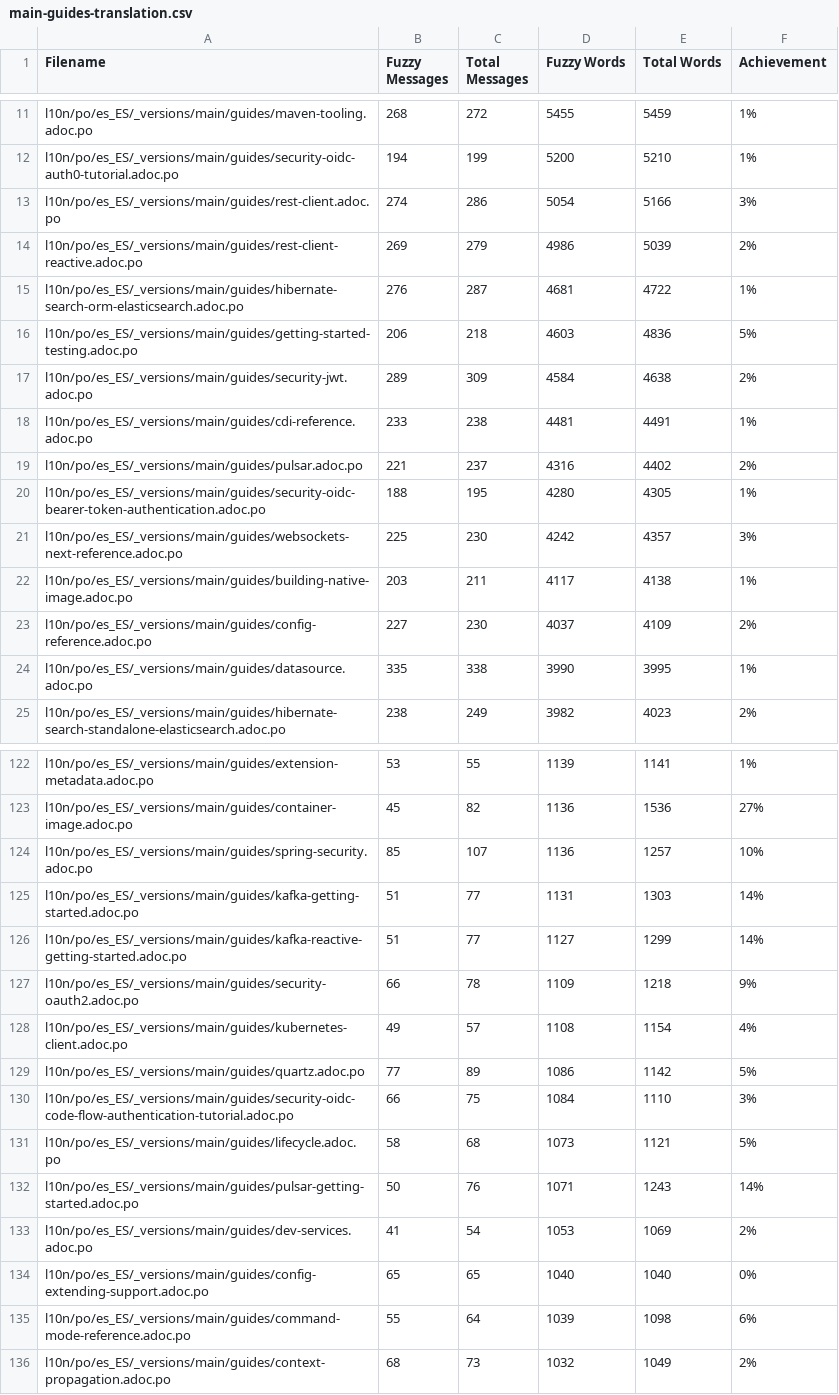
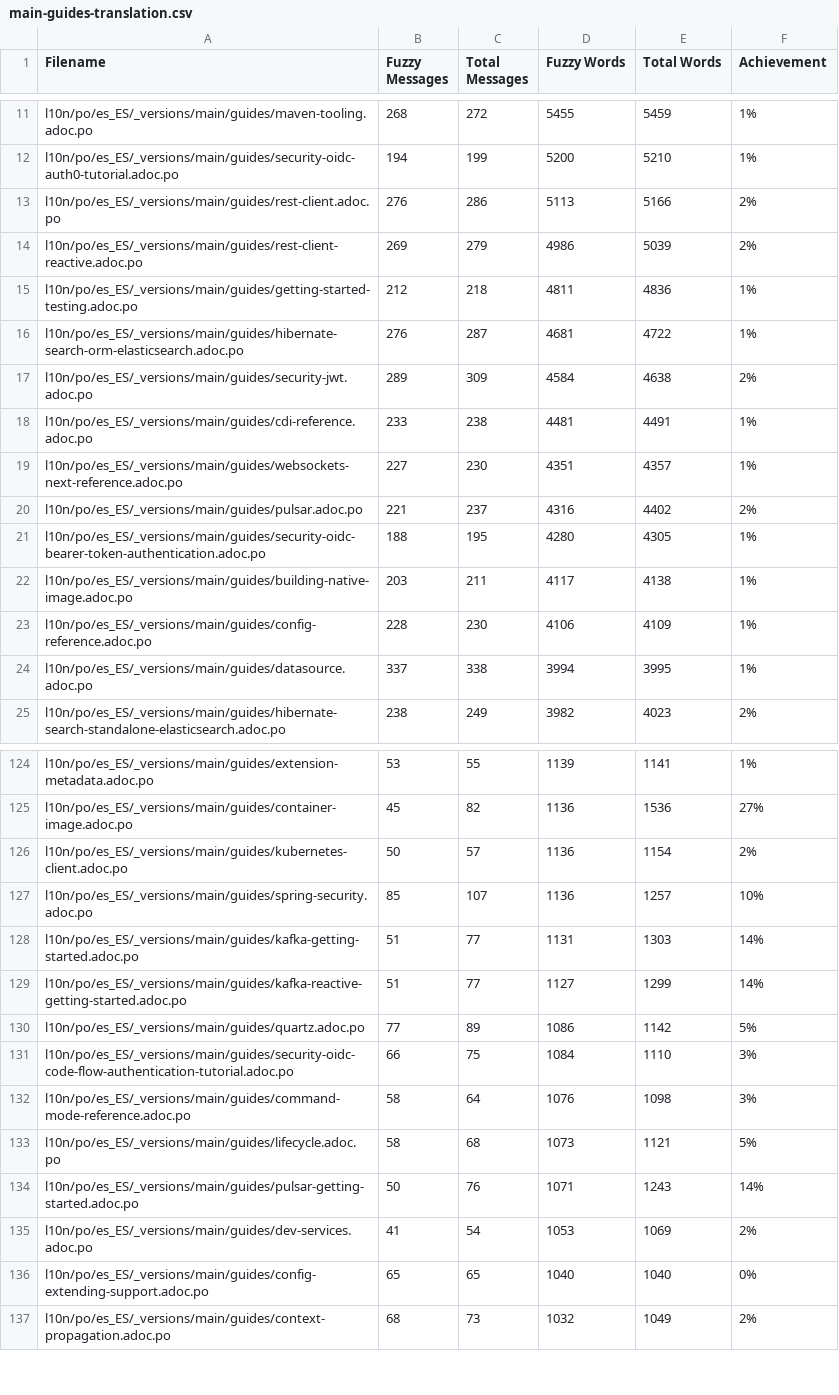
Before and after one commit to quarkusio/es.quarkus.io, a CSV file: l10n/stats/main-guides-translation.csv, drawn as a sheet; only a part is shown, gaps mark what is left out; the diff covers the shown part only.

Commit message:
Update translation stats

```diff
--- a/l10n/stats/main-guides-translation.csv
+++ b/l10n/stats/main-guides-translation.csv
@@ -12,14 +12,14 @@ l10n/po/es_ES/_versions/main/guides/maven-tooling.adoc.po, 268, 272, 5455, 5459,
 l10n/po/es_ES/_versions/main/guides/security-oidc-auth0-tutorial.adoc.po, 194, 199, 5200, 5210, 1%
-l10n/po/es_ES/_versions/main/guides/rest-client.adoc.po, 274, 286, 5054, 5166, 3%
+l10n/po/es_ES/_versions/main/guides/rest-client.adoc.po, 276, 286, 5113, 5166, 2%
 l10n/po/es_ES/_versions/main/guides/rest-client-reactive.adoc.po, 269, 279, 4986, 5039, 2%
+l10n/po/es_ES/_versions/main/guides/getting-started-testing.adoc.po, 212, 218, 4811, 4836, 1%
 l10n/po/es_ES/_versions/main/guides/hibernate-search-orm-elasticsearch.adoc.po, 276, 287, 4681, 4722, 1%
-l10n/po/es_ES/_versions/main/guides/getting-started-testing.adoc.po, 206, 218, 4603, 4836, 5%
 l10n/po/es_ES/_versions/main/guides/security-jwt.adoc.po, 289, 309, 4584, 4638, 2%
 l10n/po/es_ES/_versions/main/guides/cdi-reference.adoc.po, 233, 238, 4481, 4491, 1%
+l10n/po/es_ES/_versions/main/guides/websockets-next-reference.adoc.po, 227, 230, 4351, 4357, 1%
 l10n/po/es_ES/_versions/main/guides/pulsar.adoc.po, 221, 237, 4316, 4402, 2%
 l10n/po/es_ES/_versions/main/guides/security-oidc-bearer-token-authentication.adoc.po, 188, 195, 4280, 4305, 1%
-l10n/po/es_ES/_versions/main/guides/websockets-next-reference.adoc.po, 225, 230, 4242, 4357, 3%
 l10n/po/es_ES/_versions/main/guides/building-native-image.adoc.po, 203, 211, 4117, 4138, 1%
-l10n/po/es_ES/_versions/main/guides/config-reference.adoc.po, 227, 230, 4037, 4109, 2%
-l10n/po/es_ES/_versions/main/guides/datasource.adoc.po, 335, 338, 3990, 3995, 1%
+l10n/po/es_ES/_versions/main/guides/config-reference.adoc.po, 228, 230, 4106, 4109, 1%
+l10n/po/es_ES/_versions/main/guides/datasource.adoc.po, 337, 338, 3994, 3995, 1%
 l10n/po/es_ES/_versions/main/guides/hibernate-search-standalone-elasticsearch.adoc.po, 238, 249, 3982, 4023, 2%
@@ -123,2 +125,3 @@ l10n/po/es_ES/_versions/main/guides/extension-metadata.adoc.po, 53, 55, 1139, 11
 l10n/po/es_ES/_versions/main/guides/container-image.adoc.po, 45, 82, 1136, 1536, 27%
+l10n/po/es_ES/_versions/main/guides/kubernetes-client.adoc.po, 50, 57, 1136, 1154, 2%
 l10n/po/es_ES/_versions/main/guides/spring-security.adoc.po, 85, 107, 1136, 1257, 10%
@@ -126,6 +129,5 @@ l10n/po/es_ES/_versions/main/guides/kafka-getting-started.adoc.po, 51, 77, 1131,
 l10n/po/es_ES/_versions/main/guides/kafka-reactive-getting-started.adoc.po, 51, 77, 1127, 1299, 14%
-l10n/po/es_ES/_versions/main/guides/security-oauth2.adoc.po, 66, 78, 1109, 1218, 9%
-l10n/po/es_ES/_versions/main/guides/kubernetes-client.adoc.po, 49, 57, 1108, 1154, 4%
 l10n/po/es_ES/_versions/main/guides/quartz.adoc.po, 77, 89, 1086, 1142, 5%
 l10n/po/es_ES/_versions/main/guides/security-oidc-code-flow-authentication-tutorial.adoc.po, 66, 75, 1084, 1110, 3%
+l10n/po/es_ES/_versions/main/guides/command-mode-reference.adoc.po, 58, 64, 1076, 1098, 3%
 l10n/po/es_ES/_versions/main/guides/lifecycle.adoc.po, 58, 68, 1073, 1121, 5%
@@ -134,3 +136,2 @@ l10n/po/es_ES/_versions/main/guides/dev-services.adoc.po, 41, 54, 1053, 1069, 2%
 l10n/po/es_ES/_versions/main/guides/config-extending-support.adoc.po, 65, 65, 1040, 1040, 0%
-l10n/po/es_ES/_versions/main/guides/command-mode-reference.adoc.po, 55, 64, 1039, 1098, 6%
 l10n/po/es_ES/_versions/main/guides/context-propagation.adoc.po, 68, 73, 1032, 1049, 2%
```
Also changed, not shown: 4 added rows, 3 removed rows and 11 edited cells elsewhere in this file, l10n/stats/latest-guides-translation.csv, l10n/stats/misc-translation.csv, 1 other file.
